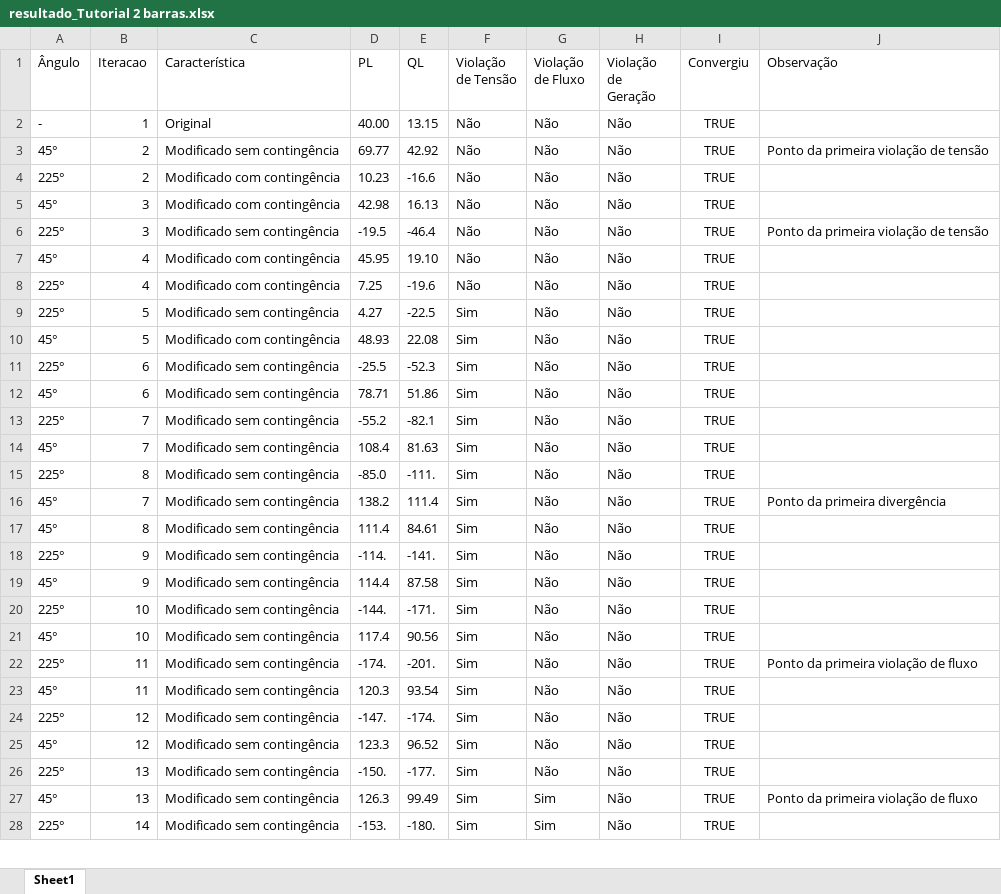
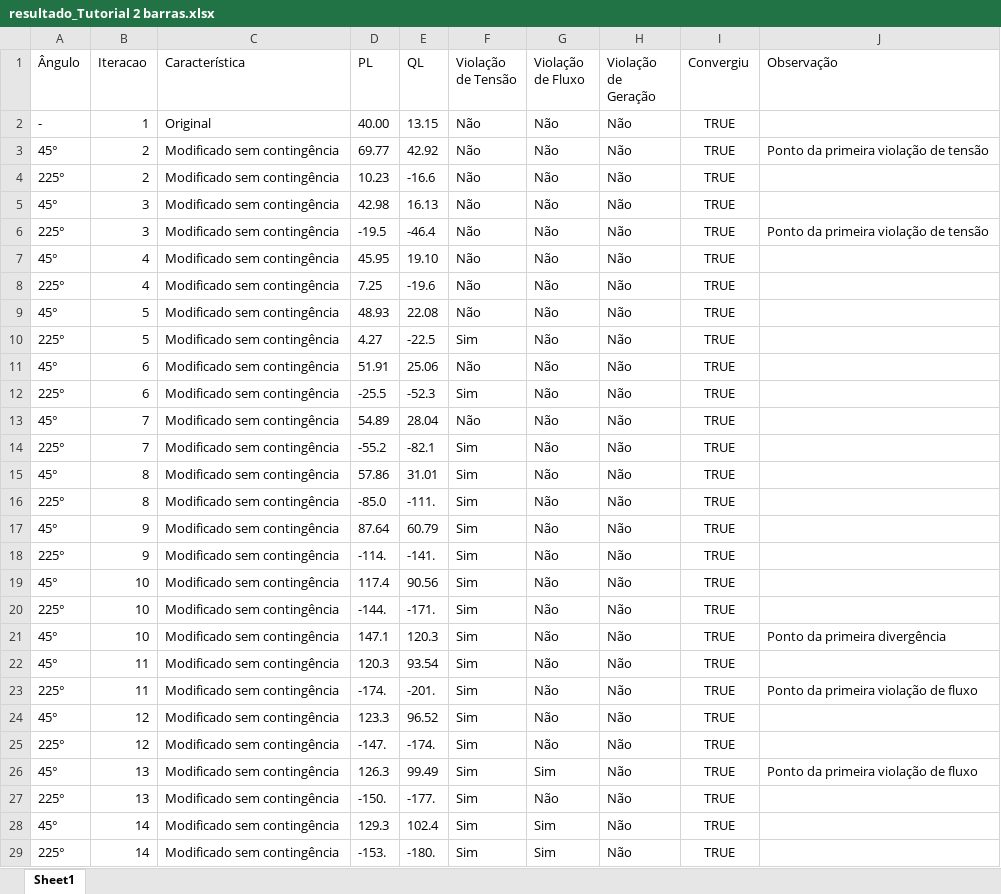
Before and after one commit to mclanini/PyTSOFlex, an Excel workbook: resultado_Tutorial 2 barras.xlsx, sheet Sheet1, drawn as a sheet; only a part is shown; values as stored, in another font and other column widths than the file's, no borders; removed rows and columns are numbered as before the commit, all else as after; the diff covers the shown part only; the diff names each change by its address in the sheet, - before the commit and + after, or states it on an @@ line.

```diff
--- a/resultado_Tutorial 2 barras.xlsx (sheet Sheet1)
+++ b/resultado_Tutorial 2 barras.xlsx (sheet Sheet1)
-C4:C5 (Característica): Modificado com contingência
+C4:C5 (Característica): Modificado sem contingência
-C7:C8 (Característica): Modificado com contingência
+C7:C8 (Característica): Modificado sem contingência
+row 9: 45° | 5 | Modificado sem contingência | 48.93 | 22.08 | Não | Não | Não | TRUE
-B11 (Iteracao): 5
+B11 (Iteracao): 6
-C11 (Característica): Modificado com contingência
+C11 (Característica): Modificado sem contingência
-D11 (PL): 48.93
+D11 (PL): 51.91
-E11 (QL): 22.08
+E11 (QL): 25.06
-F11 (Violação de Tensão): Sim
+F11 (Violação de Tensão): Não
-B13 (Iteracao): 6
+B13 (Iteracao): 7
-D13 (PL): 78.71
+D13 (PL): 54.89
-E13 (QL): 51.86
+E13 (QL): 28.04
-F13 (Violação de Tensão): Sim
+F13 (Violação de Tensão): Não
-B15 (Iteracao): 7
+B15 (Iteracao): 8
-D15 (PL): 108.4
+D15 (PL): 57.86
-E15 (QL): 81.63
+E15 (QL): 31.01
-row 16: 45° | 7 | Modificado sem contingência | 138.2 | 111.4 | Sim | Não | Não | TRUE | Ponto da primeira divergência
-B17 (Iteracao): 8
+B17 (Iteracao): 9
-D17 (PL): 111.4
+D17 (PL): 87.64
-E17 (QL): 84.61
+E17 (QL): 60.79
-B19 (Iteracao): 9
+B19 (Iteracao): 10
-D19 (PL): 114.4
+D19 (PL): 117.4
-E19 (QL): 87.58
+E19 (QL): 90.56
-D21 (PL): 117.4
+D21 (PL): 147.1
-E21 (QL): 90.56
+E21 (QL): 120.3
-J21 (Observação): (empty)
+J21 (Observação): Ponto da primeira divergência
@@ row 23 moved to row 22: 45° @@
@@ row 25 moved to row 24: 45° @@
@@ row 27 moved to row 26: 45° @@
@@ row 29 moved to row 28: 45° @@
```
Also changed, not shown: 1 moved row elsewhere in this sheet, plot_Tutorial 2 barras - Copia.xlsx, plot_Tutorial 2 barras.xlsx, 10 other files.
